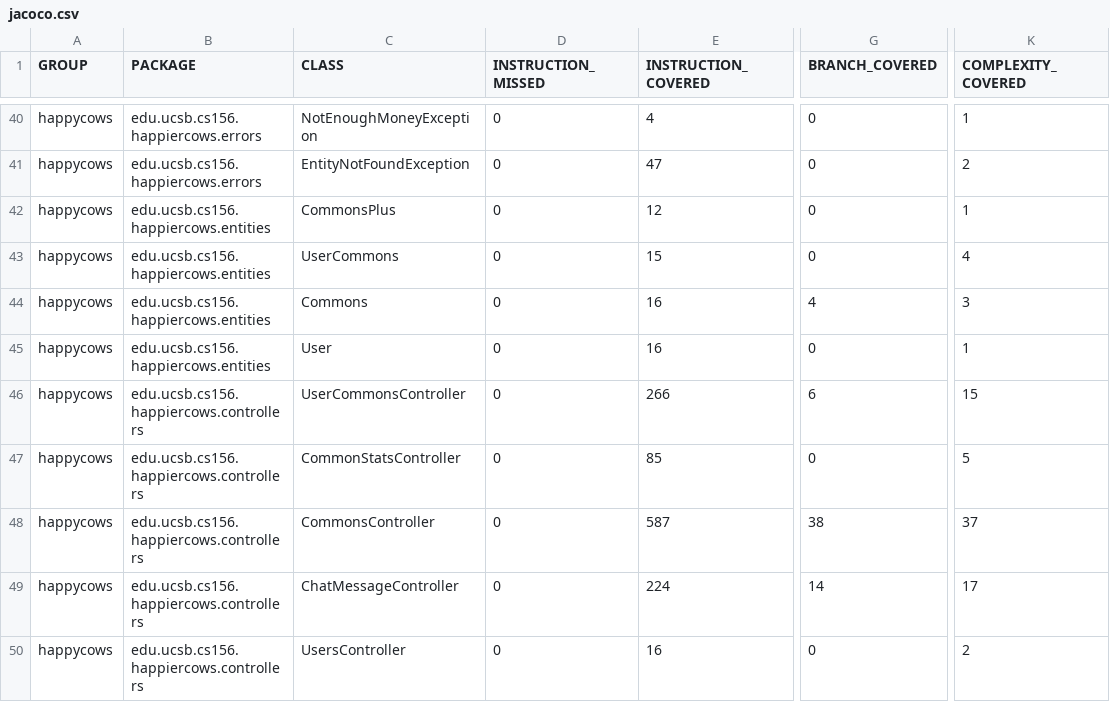
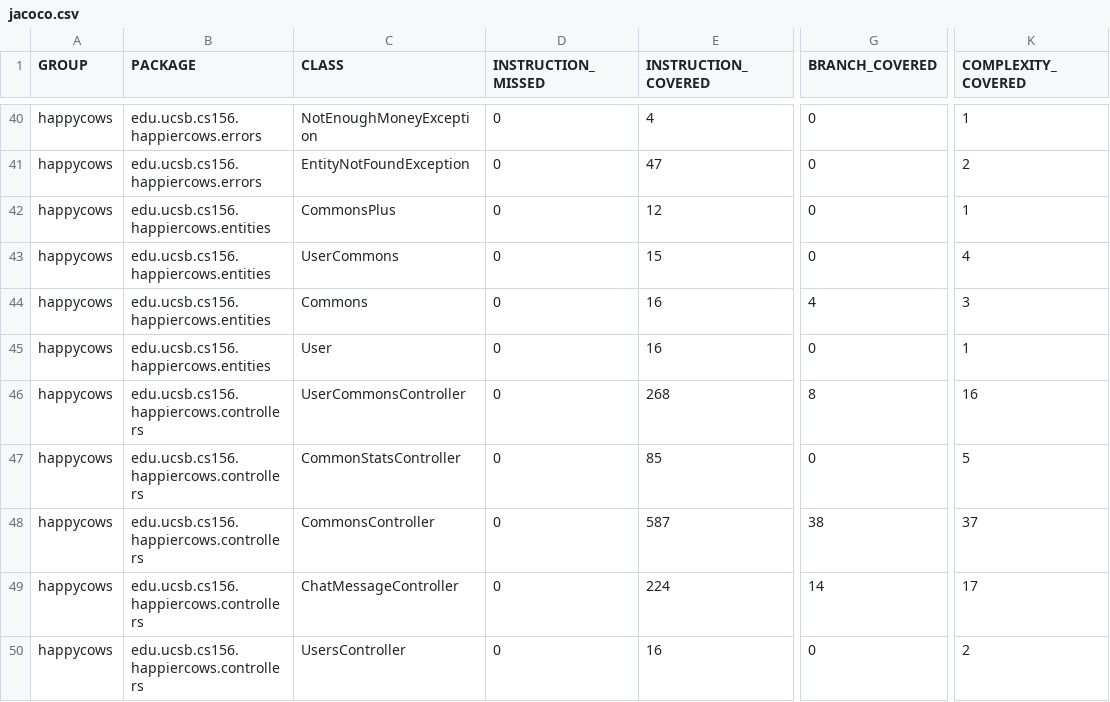
Before and after one commit to ucsb-cs156-w24/proj-happy-cows-w24-4pm-4, a CSV file: jacoco/jacoco.csv, drawn as a sheet; only a part is shown, gaps mark what is left out; the diff names each change by its address in the sheet, - before the commit and + after, or states it on an @@ line.

```diff
--- a/jacoco/jacoco.csv
+++ b/jacoco/jacoco.csv
-E46 (INSTRUCTION_COVERED): 266
+E46 (INSTRUCTION_COVERED): 268
-G46 (BRANCH_COVERED): 6
+G46 (BRANCH_COVERED): 8
-K46 (COMPLEXITY_COVERED): 15
+K46 (COMPLEXITY_COVERED): 16
```
Also changed, not shown: 7 other files.
